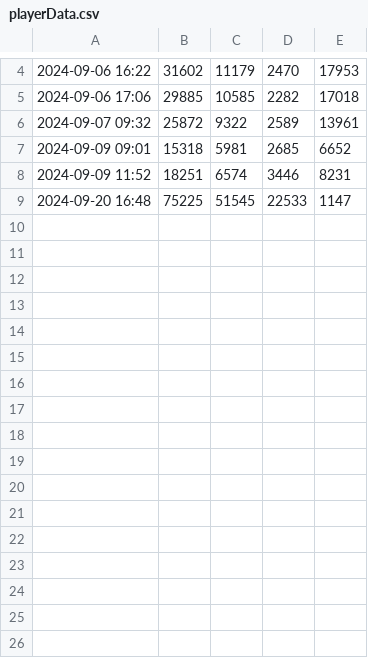
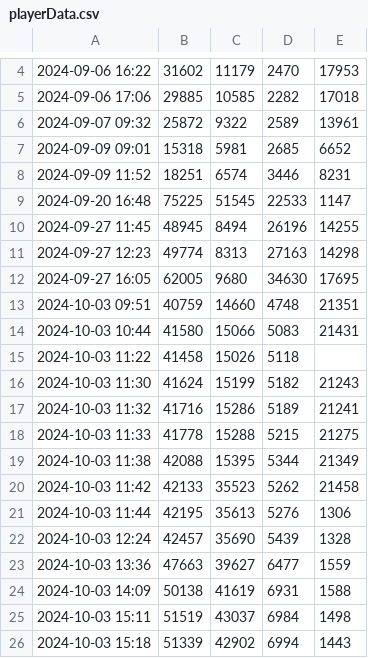
Before and after one commit to VicenteSebastianAlvarezOlvera/HD2_ETL, a CSV file: playerData.csv, drawn as a sheet; only a part is shown, gaps mark what is left out.

```diff
--- a/playerData.csv
+++ b/playerData.csv
@@ -9 +9,18 @@
 2024-09-20 16:48,75225,51545,22533,1147
+2024-09-27 11:45,48945,8494,26196,14255
+2024-09-27 12:23,49774,8313,27163,14298
+2024-09-27 16:05,62005,9680,34630,17695
+2024-10-03 09:51,40759,14660,4748,21351
+2024-10-03 10:44,41580,15066,5083,21431
+2024-10-03 11:22,41458,15026,5118
+2024-10-03 11:30,41624,15199,5182,21243
+2024-10-03 11:32,41716,15286,5189,21241
+2024-10-03 11:33,41778,15288,5215,21275
+2024-10-03 11:38,42088,15395,5344,21349
+2024-10-03 11:42,42133,35523,5262,21458
+2024-10-03 11:44,42195,35613,5276,1306
+2024-10-03 12:24,42457,35690,5439,1328
+2024-10-03 13:36,47663,39627,6477,1559
+2024-10-03 14:09,50138,41619,6931,1588
+2024-10-03 15:11,51519,43037,6984,1498
+2024-10-03 15:18,51339,42902,6994,1443
```
Also changed, not shown: 4 other files.
